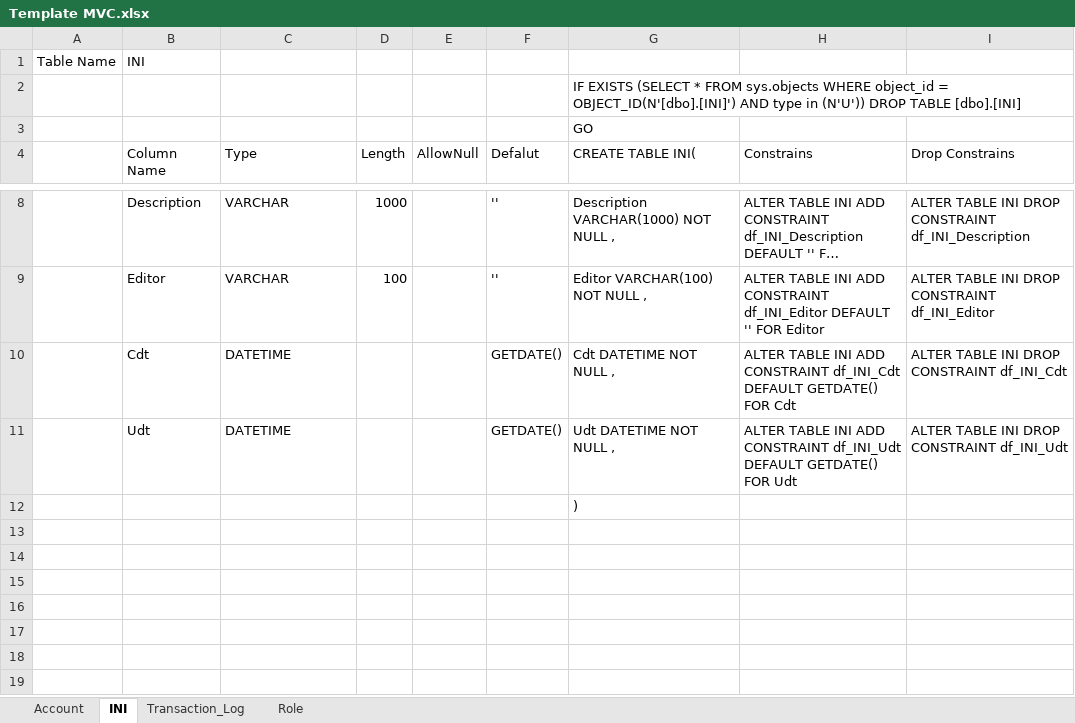
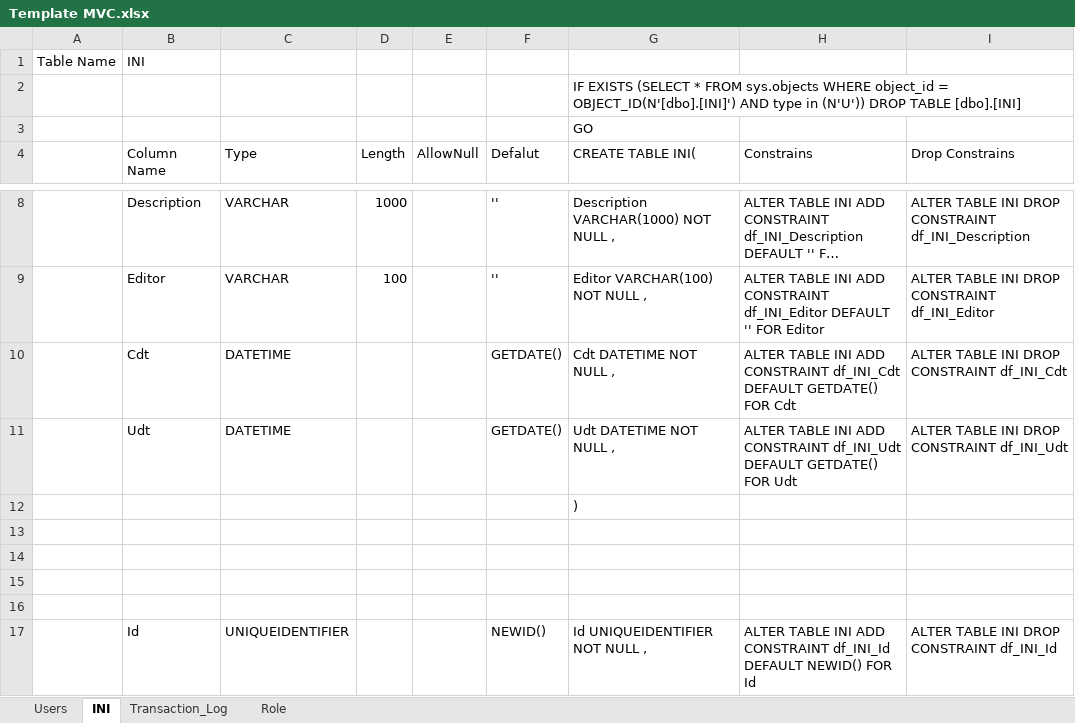
Before and after one commit to teencentury21/WebTemplate, an Excel workbook: Template MVC.xlsx, sheet INI, drawn as a sheet; only a part is shown, gaps mark what is left out; long unchanged cells end in …; values as stored, in another font and other column widths than the file's, no borders; the diff names each change by its address in the sheet, - before the commit and + after, or states it on an @@ line.

```diff
--- a/Template MVC.xlsx (sheet INI)
+++ b/Template MVC.xlsx (sheet INI)
-sheet tab: Account
+sheet tab: Users
+row 13: (empty)
+row 14: (empty)
+row 15: (empty)
+row 16: (empty)
+row 17:  | Id | UNIQUEIDENTIFIER |  |  | NEWID() | Id UNIQUEIDENTIFIER NOT NULL , | ALTER TABLE INI ADD CONSTRAINT df_INI_Id DEFAULT NEWID() FOR Id | ALTER TABLE INI DROP CONSTRAINT df_INI_Id
```
Also changed, not shown: sheet Users, 44 other files.
